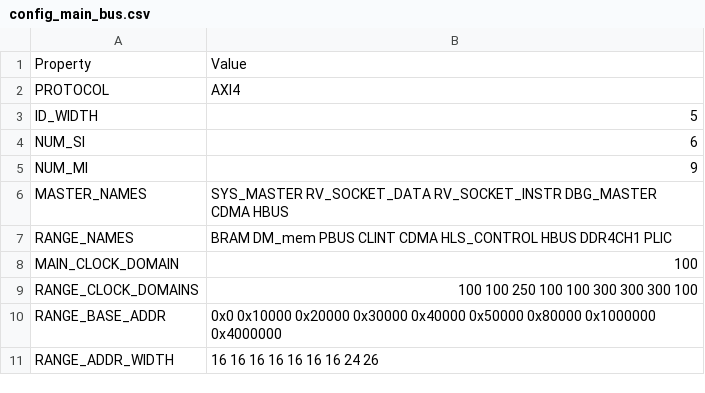
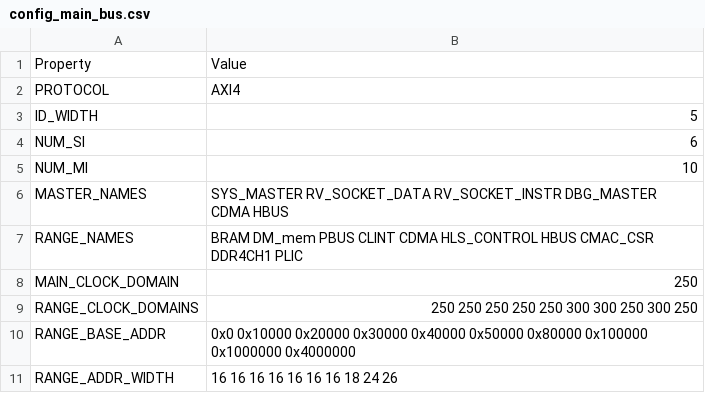
Before and after one commit to HiSA-Team/Simply-V, a CSV file: config/configs/hpc/config_main_bus.csv, drawn as a sheet.

Commit message:
[cmac_subsystem] added cmac subsystem in simplyv.sv

```diff
--- a/config/configs/hpc/config_main_bus.csv
+++ b/config/configs/hpc/config_main_bus.csv
@@ -4,8 +4,8 @@ ID_WIDTH,5
 NUM_SI,6
-NUM_MI,9
+NUM_MI,10
 MASTER_NAMES,SYS_MASTER RV_SOCKET_DATA RV_SOCKET_INSTR DBG_MASTER CDMA HBUS
-RANGE_NAMES,BRAM DM_mem PBUS CLINT CDMA HLS_CONTROL HBUS DDR4CH1 PLIC
-MAIN_CLOCK_DOMAIN,100
-RANGE_CLOCK_DOMAINS,100 100 250 100 100 300 300 300 100
-RANGE_BASE_ADDR,0x0 0x10000 0x20000 0x30000 0x40000 0x50000 0x80000 0x1000000 0x4000000
-RANGE_ADDR_WIDTH,16 16 16 16 16 16 16 24 26
+RANGE_NAMES,BRAM DM_mem PBUS CLINT CDMA HLS_CONTROL HBUS CMAC_CSR DDR4CH1 PLIC
+MAIN_CLOCK_DOMAIN,250
+RANGE_CLOCK_DOMAINS,250 250 250 250 250 300 300 250 300 250
+RANGE_BASE_ADDR,0x0 0x10000 0x20000 0x30000 0x40000 0x50000 0x80000 0x100000 0x1000000 0x4000000
+RANGE_ADDR_WIDTH,16 16 16 16 16 16 16 18 24 26
```
Also changed, not shown: 32 other files.
